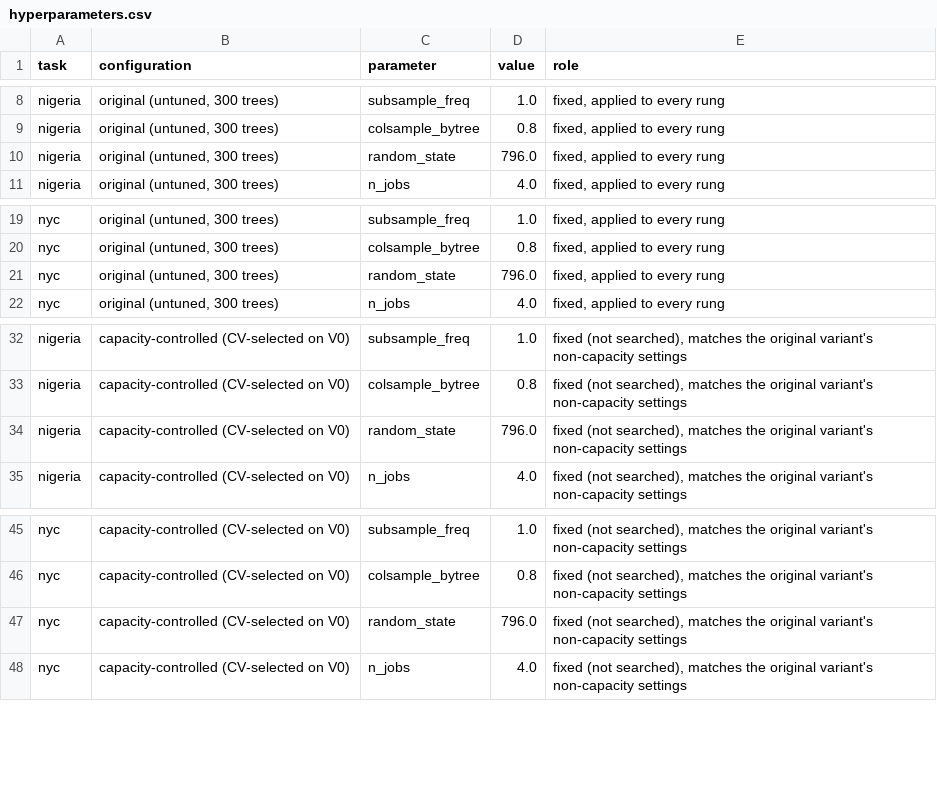
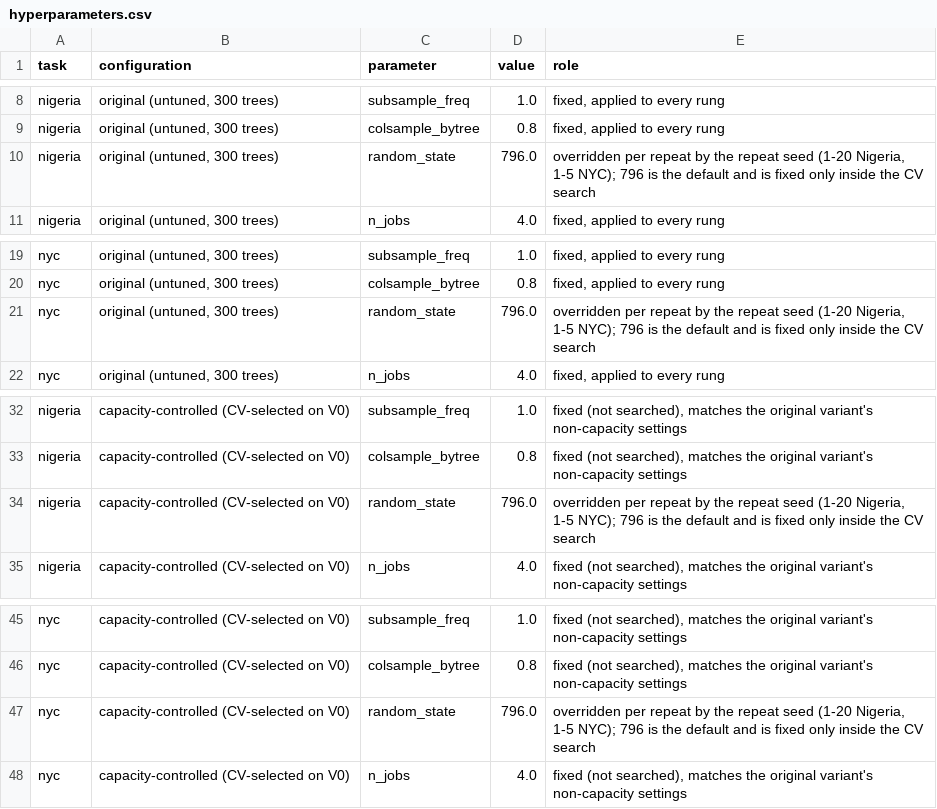
Before and after one commit to Olasquare043/multi-grain-analytical-data-platform, a CSV file: outputs/paper/hyperparameters.csv, drawn as a sheet; only a part is shown, gaps mark what is left out.

```diff
--- a/outputs/paper/hyperparameters.csv
+++ b/outputs/paper/hyperparameters.csv
@@ -9,3 +9,3 @@ nigeria,"original (untuned, 300 trees)",subsample_freq,1.0,"fixed, applied to ev
 nigeria,"original (untuned, 300 trees)",colsample_bytree,0.8,"fixed, applied to every rung"
-nigeria,"original (untuned, 300 trees)",random_state,796.0,"fixed, applied to every rung"
+nigeria,"original (untuned, 300 trees)",random_state,796.0,"overridden per repeat by the repeat seed (1-20 Nigeria, 1-5 NYC); 796 is the default and is fixed only inside the CV search"
 nigeria,"original (untuned, 300 trees)",n_jobs,4.0,"fixed, applied to every rung"
@@ -20,3 +20,3 @@ nyc,"original (untuned, 300 trees)",subsample_freq,1.0,"fixed, applied to every
 nyc,"original (untuned, 300 trees)",colsample_bytree,0.8,"fixed, applied to every rung"
-nyc,"original (untuned, 300 trees)",random_state,796.0,"fixed, applied to every rung"
+nyc,"original (untuned, 300 trees)",random_state,796.0,"overridden per repeat by the repeat seed (1-20 Nigeria, 1-5 NYC); 796 is the default and is fixed only inside the CV search"
 nyc,"original (untuned, 300 trees)",n_jobs,4.0,"fixed, applied to every rung"
@@ -33,3 +33,3 @@ nigeria,capacity-controlled (CV-selected on V0),subsample_freq,1.0,"fixed (not s
 nigeria,capacity-controlled (CV-selected on V0),colsample_bytree,0.8,"fixed (not searched), matches the original variant's non-capacity settings"
-nigeria,capacity-controlled (CV-selected on V0),random_state,796.0,"fixed (not searched), matches the original variant's non-capacity settings"
+nigeria,capacity-controlled (CV-selected on V0),random_state,796.0,"overridden per repeat by the repeat seed (1-20 Nigeria, 1-5 NYC); 796 is the default and is fixed only inside the CV search"
 nigeria,capacity-controlled (CV-selected on V0),n_jobs,4.0,"fixed (not searched), matches the original variant's non-capacity settings"
@@ -46,3 +46,3 @@ nyc,capacity-controlled (CV-selected on V0),subsample_freq,1.0,"fixed (not searc
 nyc,capacity-controlled (CV-selected on V0),colsample_bytree,0.8,"fixed (not searched), matches the original variant's non-capacity settings"
-nyc,capacity-controlled (CV-selected on V0),random_state,796.0,"fixed (not searched), matches the original variant's non-capacity settings"
+nyc,capacity-controlled (CV-selected on V0),random_state,796.0,"overridden per repeat by the repeat seed (1-20 Nigeria, 1-5 NYC); 796 is the default and is fixed only inside the CV search"
 nyc,capacity-controlled (CV-selected on V0),n_jobs,4.0,"fixed (not searched), matches the original variant's non-capacity settings"
```
Also changed, not shown: outputs/paper/figure_map.csv, 24 other files.
